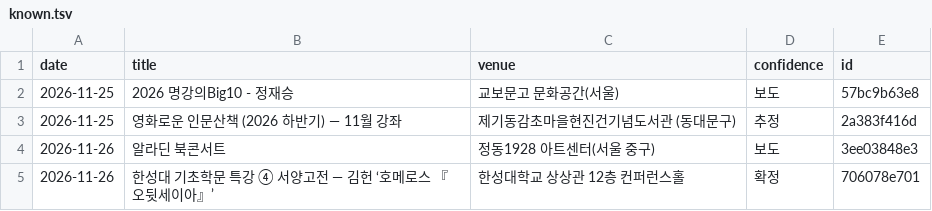
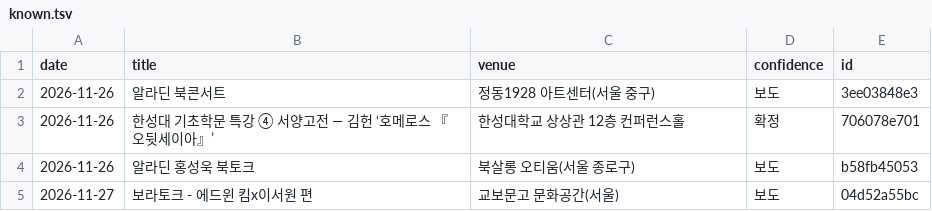
Before and after one commit to yangduckduck-source/urban-octo-palm-tree, a TSV file: collector/cache/known.tsv, drawn as a sheet; only a part is shown; the shorter side is filled out with more unchanged rows.

```diff
--- a/collector/cache/known.tsv
+++ b/collector/cache/known.tsv
@@ -1,4 +1,2 @@
 date	title	venue	confidence	id
-2026-11-25	2026 명강의Big10 - 정재승	교보문고 문화공간(서울)	보도	57bc9b63e8
-2026-11-25	영화로운 인문산책 (2026 하반기) — 11월 강좌	제기동감초마을현진건기념도서관 (동대문구)	추정	2a383f416d
 2026-11-26	알라딘 북콘서트	정동1928 아트센터(서울 중구)	보도	3ee03848e3
```
Also changed, not shown: 3 other files.
